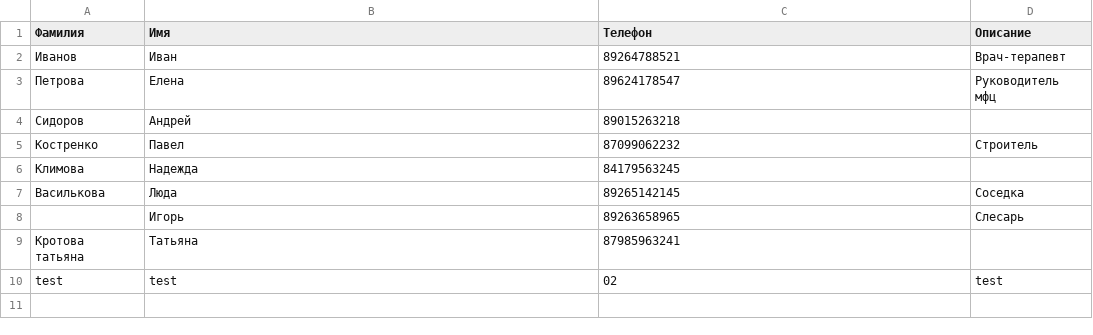
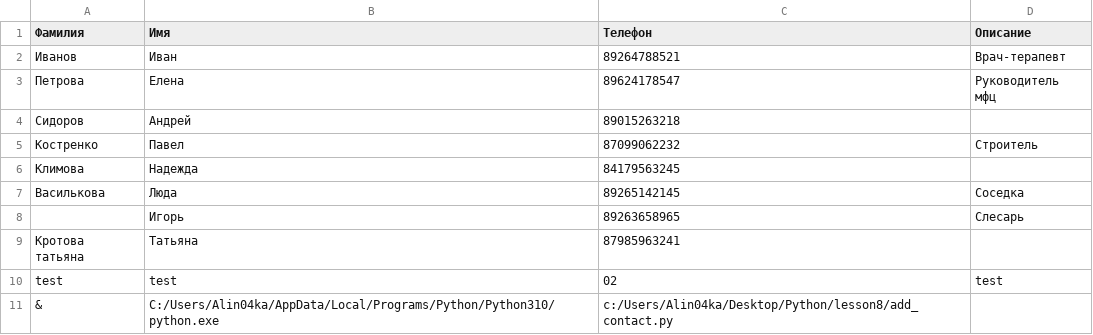
Before and after one commit to AlinaYun/Seminar_8_Phone_Book, a CSV file: phone_book.csv, drawn as a sheet.

```diff
--- a/phone_book.csv
+++ b/phone_book.csv
@@ -10 +10,2 @@
 test;test;02;test
+&;C:/Users/Alin04ka/AppData/Local/Programs/Python/Python310/python.exe;c:/Users/Alin04ka/Desktop/Python/lesson8/add_contact.py
```
Also changed, not shown: 1 other file.
